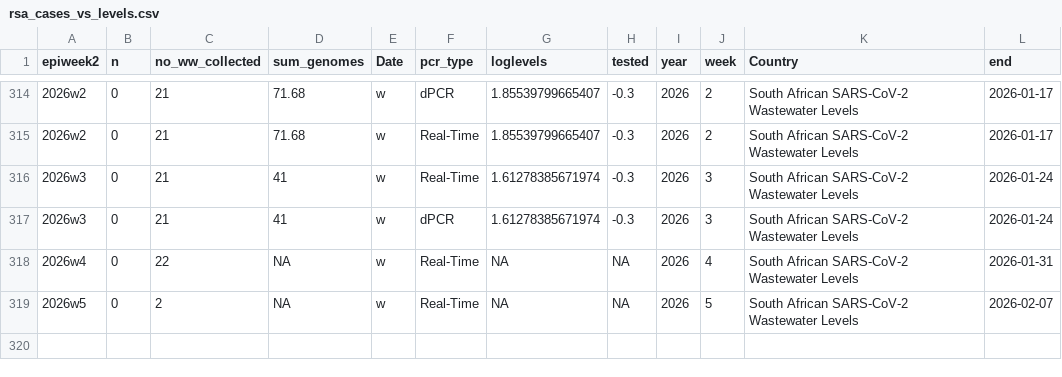
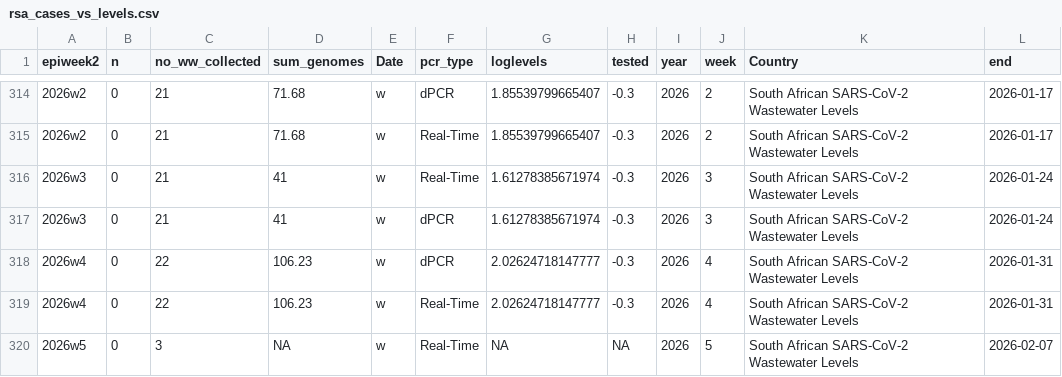
Before and after one commit to NICD-Wastewater-Genomics/NICD-Dash-Data, a CSV file: rsa_cases_vs_levels.csv, drawn as a sheet; only a part is shown, gaps mark what is left out.

```diff
--- a/rsa_cases_vs_levels.csv
+++ b/rsa_cases_vs_levels.csv
@@ -317,3 +317,4 @@
 "2026w3",0,21,41,"w","dPCR",1.61278385671974,-0.3,2026,3,"South African SARS-CoV-2 Wastewater Levels",2026-01-24
-"2026w4",0,22,NA,"w","Real-Time",NA,NA,2026,4,"South African SARS-CoV-2 Wastewater Levels",2026-01-31
-"2026w5",0,2,NA,"w","Real-Time",NA,NA,2026,5,"South African SARS-CoV-2 Wastewater Levels",2026-02-07
+"2026w4",0,22,106.23,"w","dPCR",2.02624718147777,-0.3,2026,4,"South African SARS-CoV-2 Wastewater Levels",2026-01-31
+"2026w4",0,22,106.23,"w","Real-Time",2.02624718147777,-0.3,2026,4,"South African SARS-CoV-2 Wastewater Levels",2026-01-31
+"2026w5",0,3,NA,"w","Real-Time",NA,NA,2026,5,"South African SARS-CoV-2 Wastewater Levels",2026-02-07
```
Also changed, not shown: provincial_cases_vs_levels.csv.
